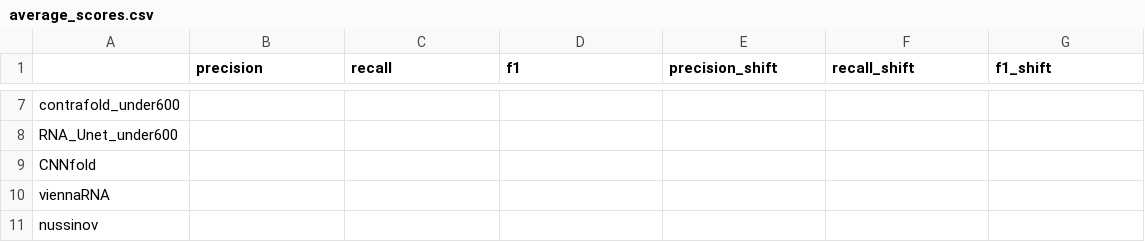
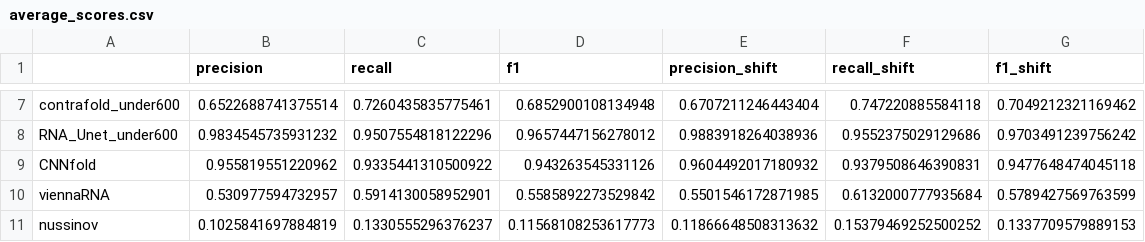
Before and after one commit to MEskerod/StructUnet, a CSV file: results/average_scores.csv, drawn as a sheet; only a part is shown, gaps mark what is left out; the diff covers the shown part only; the diff names each change by its address in the sheet, - before the commit and + after, or states it on an @@ line.

```diff
--- a/results/average_scores.csv
+++ b/results/average_scores.csv
-B7 (precision): (empty)
+B7 (precision): 0.6522688741375514
-C7 (recall): (empty)
+C7 (recall): 0.7260435835775461
-D7 (f1): (empty)
+D7 (f1): 0.6852900108134948
-E7 (precision_shift): (empty)
+E7 (precision_shift): 0.6707211246443404
-F7 (recall_shift): (empty)
+F7 (recall_shift): 0.747220885584118
-G7 (f1_shift): (empty)
+G7 (f1_shift): 0.7049212321169462
-B8 (precision): (empty)
+B8 (precision): 0.9834545735931232
-C8 (recall): (empty)
+C8 (recall): 0.9507554818122296
-D8 (f1): (empty)
+D8 (f1): 0.9657447156278012
-E8 (precision_shift): (empty)
+E8 (precision_shift): 0.9883918264038936
-F8 (recall_shift): (empty)
+F8 (recall_shift): 0.9552375029129686
-G8 (f1_shift): (empty)
+G8 (f1_shift): 0.9703491239756242
-B9 (precision): (empty)
+B9 (precision): 0.955819551220962
-C9 (recall): (empty)
+C9 (recall): 0.9335441310500922
-D9 (f1): (empty)
+D9 (f1): 0.943263545331126
-E9 (precision_shift): (empty)
+E9 (precision_shift): 0.9604492017180932
-F9 (recall_shift): (empty)
+F9 (recall_shift): 0.9379508646390831
-G9 (f1_shift): (empty)
+G9 (f1_shift): 0.9477648474045118
-B10 (precision): (empty)
+B10 (precision): 0.530977594732957
-C10 (recall): (empty)
+C10 (recall): 0.5914130058952901
-D10 (f1): (empty)
+D10 (f1): 0.5585892273529842
-E10 (precision_shift): (empty)
+E10 (precision_shift): 0.5501546172871985
-F10 (recall_shift): (empty)
+F10 (recall_shift): 0.6132000777935684
-G10 (f1_shift): (empty)
+G10 (f1_shift): 0.5789427569763599
-B11 (precision): (empty)
+B11 (precision): 0.1025841697884819
-C11 (recall): (empty)
+C11 (recall): 0.1330555296376237
-D11 (f1): (empty)
+D11 (f1): 0.11568108253617773
-E11 (precision_shift): (empty)
+E11 (precision_shift): 0.11866648508313632
-F11 (recall_shift): (empty)
+F11 (recall_shift): 0.15379469252500252
-G11 (f1_shift): (empty)
+G11 (f1_shift): 0.1337709579889153
```
Also changed, not shown: 42 edited cells elsewhere in this file, 6 other files.
